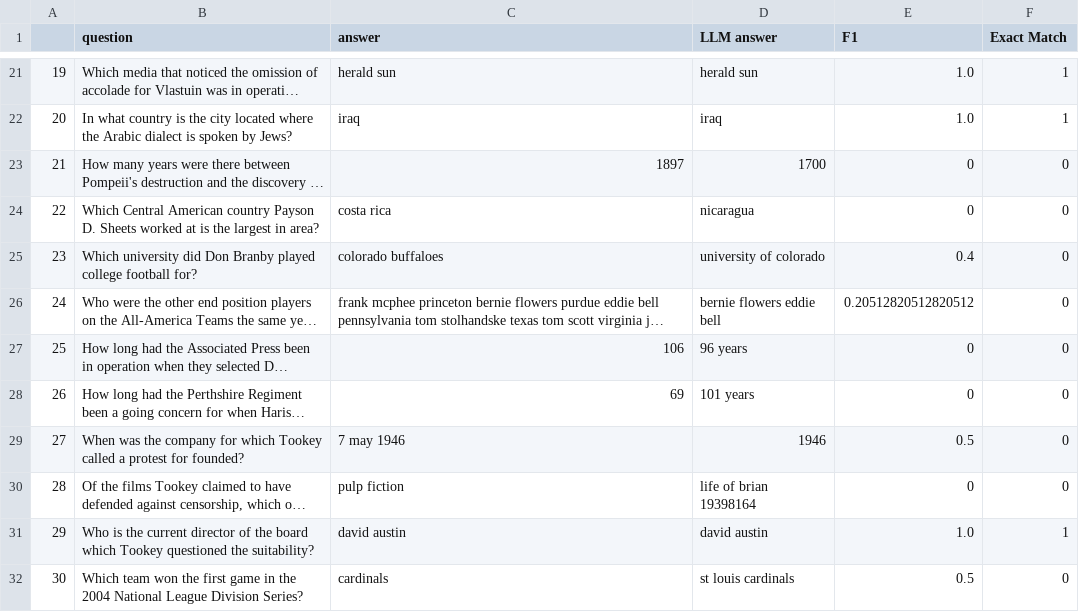
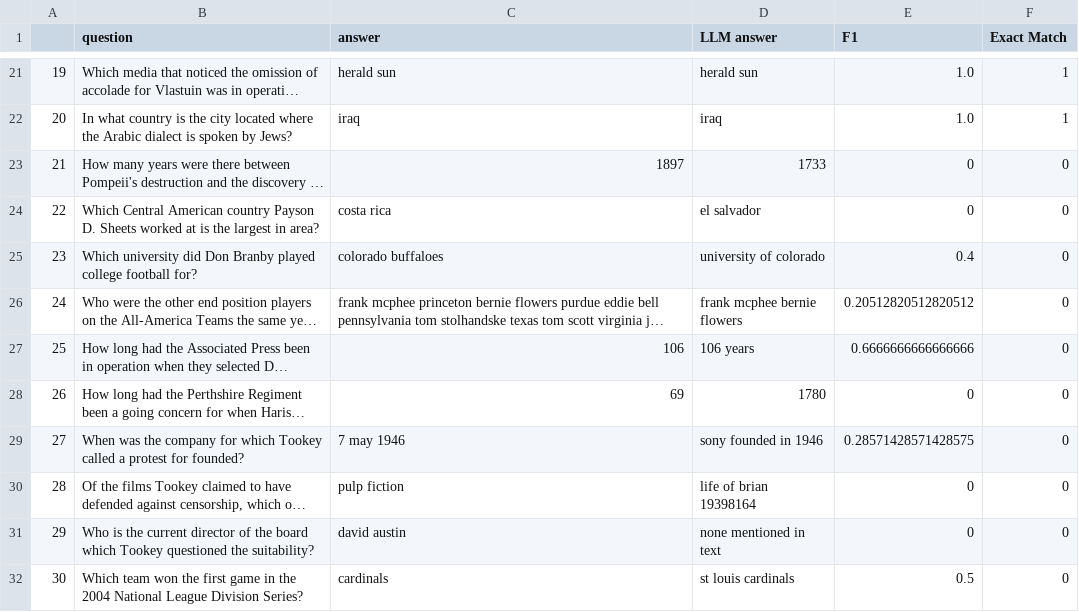
Before and after one commit to fabiograssiotto/IA024, a CSV file: Aula_10_11/results/react_top5_rerank.csv, drawn as a sheet; only a part is shown, gaps mark what is left out; long unchanged cells end in …; the diff covers the shown part only; the diff names each change by its address in the sheet, - before the commit and + after, or states it on an @@ line.

```diff
--- a/Aula_10_11/results/react_top5_rerank.csv
+++ b/Aula_10_11/results/react_top5_rerank.csv
-D23 (LLM answer): 1700
+D23 (LLM answer): 1733
-D24 (LLM answer): nicaragua
+D24 (LLM answer): el salvador
-D26 (LLM answer): bernie flowers eddie bell
+D26 (LLM answer): frank mcphee bernie flowers
-D27 (LLM answer): 96 years
+D27 (LLM answer): 106 years
-E27 (F1): 0
+E27 (F1): 0.6666666666666666
-D28 (LLM answer): 101 years
+D28 (LLM answer): 1780
-D29 (LLM answer): 1946
+D29 (LLM answer): sony founded in 1946
-E29 (F1): 0.5
+E29 (F1): 0.28571428571428575
-D31 (LLM answer): david austin
+D31 (LLM answer): none mentioned in text
-E31 (F1): 1.0
+E31 (F1): 0
-F31 (Exact Match): 1
+F31 (Exact Match): 0
```
Also changed, not shown: 26 edited cells elsewhere in this file, 1 other file.
